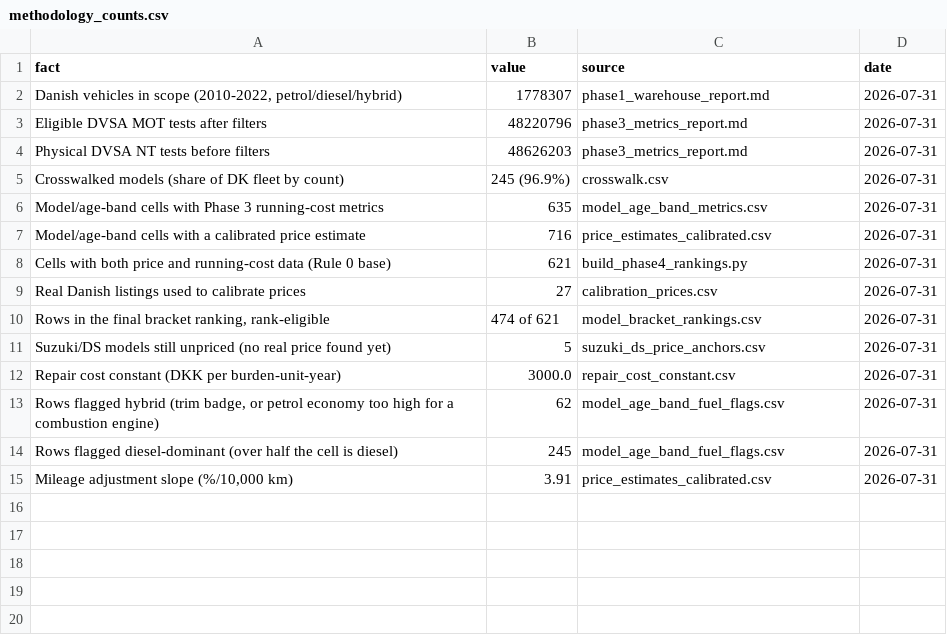
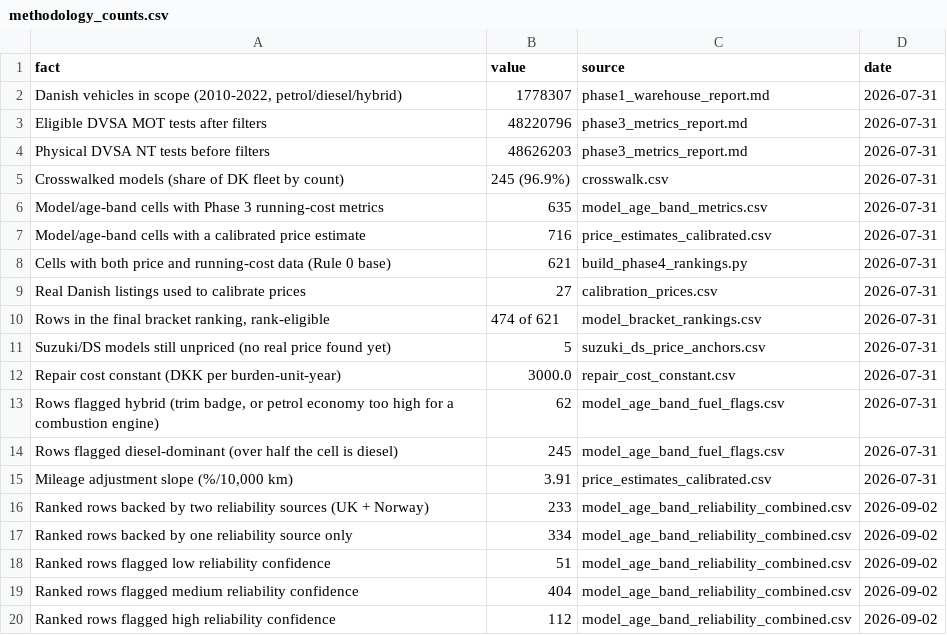
Before and after one commit to hansendevdk/cartierlist, a CSV file: pipeline/reference/methodology_counts.csv, drawn as a sheet.

Commit message:
Combine Norway into the reliability index and add a confidence badge
Standardises each source's pass rate on the logit within (source, age
band), z-scores that, and combines UK and Norway with inverse-variance
weights. A model backed by UK data only falls back to its own UK z-score
unchanged; verified bit-identical across all 340 UK-only cells.

Never averages disagreement away. Each two-source cell carries an
agreement measure, the absolute gap between the two z-scores, and a new
reliability_confidence (low/medium/high) is derived from source count,
effective sample size, and that agreement. A one-source cell caps at
medium, since there is nothing to cross-check it against.

The known BMW/Mercedes/Audi/Volvo weakness in the two youngest age bands
falls out of this without naming those makes anywhere in the code: among
two-source cells for those four makes in bands 1-2, 34.3% score low
against 21.1% across all two-source cells, driven by genuine per-cell
disagreement (BMW X5 band 2: UK z=1.85, Norway z=-0.15) rather than a
hardcoded list, since other cells for the same makes (BMW X1, X3, Volvo
V90) agree well and score high.

No cost, ranking, or price field changed: cost_rank_in_group, tco_per_year,
running_cost_rank_overall and price_confidence are field-for-field
identical to before this commit across all 621 rows. Only new reliability
columns were added.

Site gains a reliability_confidence card on car pages and bilingual
methodology copy covering the method, the per-band agreement figures
(0.42 / 0.46 / 0.75 / 0.88), and attribution for both sources: DVSA under
Open Government Licence v3.0, Statens vegvesen under CC BY 4.0. Builds
clean at 1,286 pages.

```diff
--- a/pipeline/reference/methodology_counts.csv
+++ b/pipeline/reference/methodology_counts.csv
@@ -15 +15,6 @@ Rows flagged diesel-dominant (over half the cell is diesel),245,model_age_band_f
 "Mileage adjustment slope (%/10,000 km)",3.91,price_estimates_calibrated.csv,2026-07-31
+Ranked rows backed by two reliability sources (UK + Norway),233,model_age_band_reliability_combined.csv,2026-09-02
+Ranked rows backed by one reliability source only,334,model_age_band_reliability_combined.csv,2026-09-02
+Ranked rows flagged low reliability confidence,51,model_age_band_reliability_combined.csv,2026-09-02
+Ranked rows flagged medium reliability confidence,404,model_age_band_reliability_combined.csv,2026-09-02
+Ranked rows flagged high reliability confidence,112,model_age_band_reliability_combined.csv,2026-09-02
```
Also changed, not shown: 12 other files.
